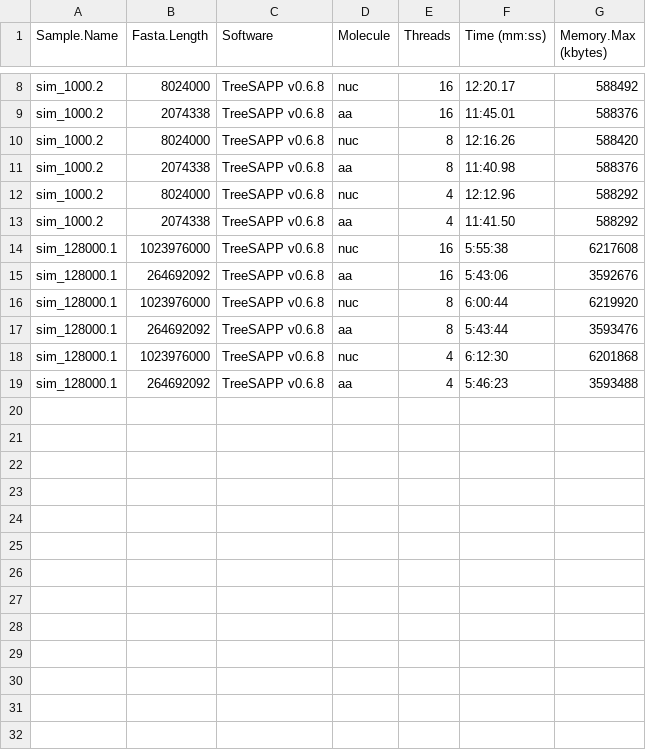
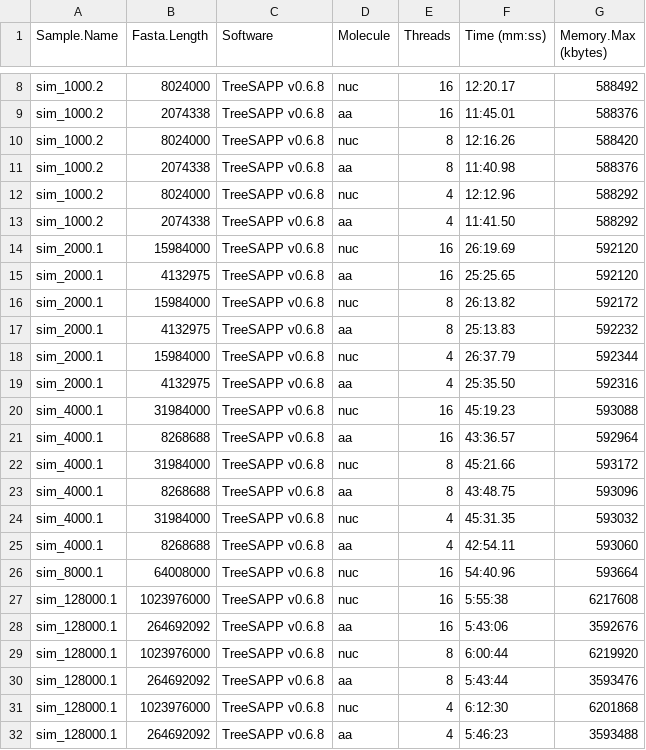
Before and after one commit to cmorganl/Gene_Centric_Guide, a CSV file: manuscript/tables/archive_runtime_log.csv, drawn as a sheet; only a part is shown, gaps mark what is left out.

Commit message:
Use real data for TS v0.6.8

```diff
--- a/manuscript/tables/archive_runtime_log.csv
+++ b/manuscript/tables/archive_runtime_log.csv
@@ -13,2 +13,15 @@ sim_1000.2,8024000,TreeSAPP v0.6.8,nuc,4,12:12.96,588292
 sim_1000.2,2074338,TreeSAPP v0.6.8,aa,4,11:41.50,588292
+sim_2000.1,15984000,TreeSAPP v0.6.8,nuc,16,26:19.69,592120
+sim_2000.1,4132975,TreeSAPP v0.6.8,aa,16,25:25.65,592120
+sim_2000.1,15984000,TreeSAPP v0.6.8,nuc,8,26:13.82,592172
+sim_2000.1,4132975,TreeSAPP v0.6.8,aa,8,25:13.83,592232
+sim_2000.1,15984000,TreeSAPP v0.6.8,nuc,4,26:37.79,592344
+sim_2000.1,4132975,TreeSAPP v0.6.8,aa,4,25:35.50,592316
+sim_4000.1,31984000,TreeSAPP v0.6.8,nuc,16,45:19.23,593088
+sim_4000.1,8268688,TreeSAPP v0.6.8,aa,16,43:36.57,592964
+sim_4000.1,31984000,TreeSAPP v0.6.8,nuc,8,45:21.66,593172
+sim_4000.1,8268688,TreeSAPP v0.6.8,aa,8,43:48.75,593096
+sim_4000.1,31984000,TreeSAPP v0.6.8,nuc,4,45:31.35,593032
+sim_4000.1,8268688,TreeSAPP v0.6.8,aa,4,42:54.11,593060
+sim_8000.1,64008000,TreeSAPP v0.6.8,nuc,16,54:40.96,593664
 sim_128000.1,1023976000,TreeSAPP v0.6.8,nuc,16,5:55:38,6217608
```
Also changed, not shown: 1 other file.
